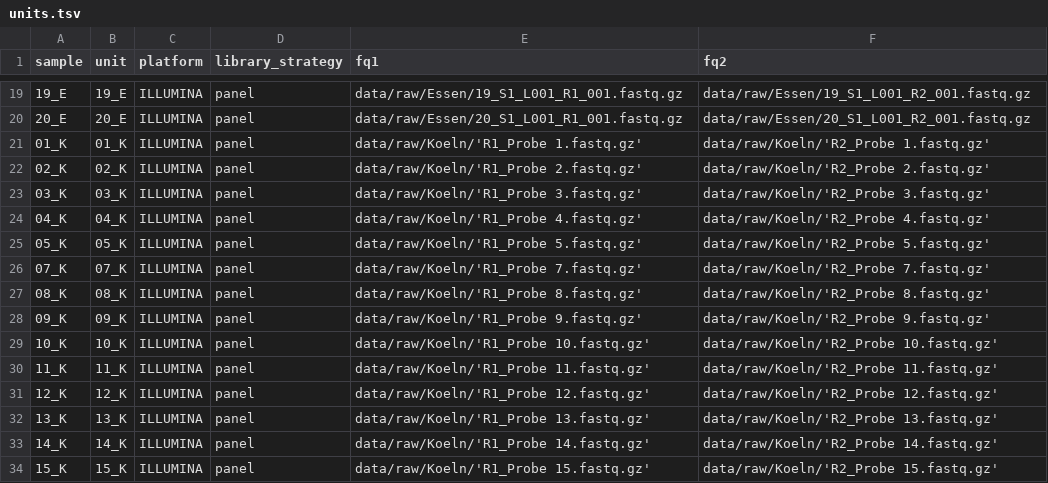
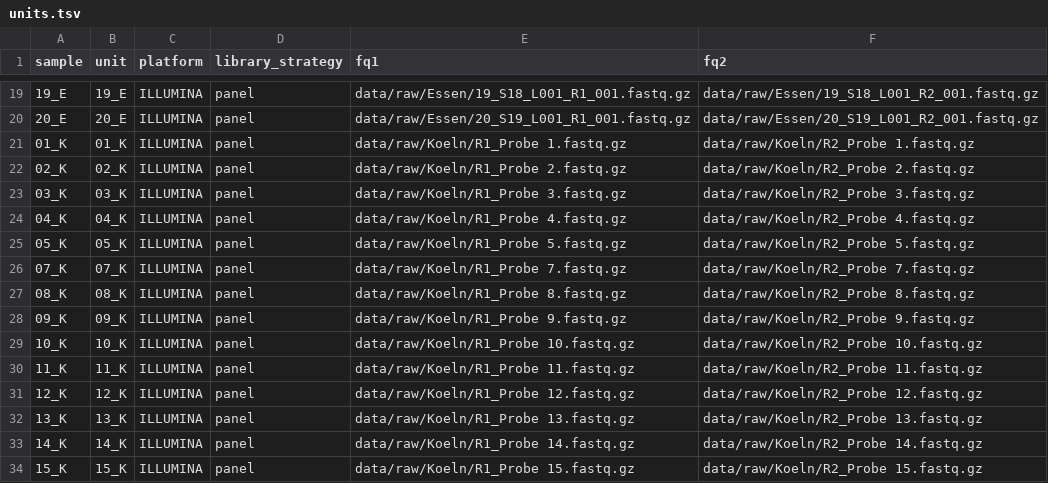
Before and after one commit to samarthaFFM/dna-seq-gatk-variant-calling, a TSV file: units.tsv, drawn as a sheet; only a part is shown, gaps mark what is left out; the diff covers the shown part only.

Commit message:
units.tsv: fix file names of Essen (second counter) and Koeln data (no file name or path quoting)

```diff
--- a/units.tsv
+++ b/units.tsv
@@ -19,16 +19,16 @@ sample	unit	platform	library_strategy	fq1	fq2
-19_E	19_E	ILLUMINA	panel	data/raw/Essen/19_S1_L001_R1_001.fastq.gz	data/raw/Essen/19_S1_L001_R2_001.fastq.gz
-20_E	20_E	ILLUMINA	panel	data/raw/Essen/20_S1_L001_R1_001.fastq.gz	data/raw/Essen/20_S1_L001_R2_001.fastq.gz
-01_K	01_K	ILLUMINA	panel	data/raw/Koeln/'R1_Probe 1.fastq.gz'	data/raw/Koeln/'R2_Probe 1.fastq.gz'
-02_K	02_K	ILLUMINA	panel	data/raw/Koeln/'R1_Probe 2.fastq.gz'	data/raw/Koeln/'R2_Probe 2.fastq.gz'
-03_K	03_K	ILLUMINA	panel	data/raw/Koeln/'R1_Probe 3.fastq.gz'	data/raw/Koeln/'R2_Probe 3.fastq.gz'
-04_K	04_K	ILLUMINA	panel	data/raw/Koeln/'R1_Probe 4.fastq.gz'	data/raw/Koeln/'R2_Probe 4.fastq.gz'
-05_K	05_K	ILLUMINA	panel	data/raw/Koeln/'R1_Probe 5.fastq.gz'	data/raw/Koeln/'R2_Probe 5.fastq.gz'
-07_K	07_K	ILLUMINA	panel	data/raw/Koeln/'R1_Probe 7.fastq.gz'	data/raw/Koeln/'R2_Probe 7.fastq.gz'
-08_K	08_K	ILLUMINA	panel	data/raw/Koeln/'R1_Probe 8.fastq.gz'	data/raw/Koeln/'R2_Probe 8.fastq.gz'
-09_K	09_K	ILLUMINA	panel	data/raw/Koeln/'R1_Probe 9.fastq.gz'	data/raw/Koeln/'R2_Probe 9.fastq.gz'
-10_K	10_K	ILLUMINA	panel	data/raw/Koeln/'R1_Probe 10.fastq.gz'	data/raw/Koeln/'R2_Probe 10.fastq.gz'
-11_K	11_K	ILLUMINA	panel	data/raw/Koeln/'R1_Probe 11.fastq.gz'	data/raw/Koeln/'R2_Probe 11.fastq.gz'
-12_K	12_K	ILLUMINA	panel	data/raw/Koeln/'R1_Probe 12.fastq.gz'	data/raw/Koeln/'R2_Probe 12.fastq.gz'
-13_K	13_K	ILLUMINA	panel	data/raw/Koeln/'R1_Probe 13.fastq.gz'	data/raw/Koeln/'R2_Probe 13.fastq.gz'
-14_K	14_K	ILLUMINA	panel	data/raw/Koeln/'R1_Probe 14.fastq.gz'	data/raw/Koeln/'R2_Probe 14.fastq.gz'
-15_K	15_K	ILLUMINA	panel	data/raw/Koeln/'R1_Probe 15.fastq.gz'	data/raw/Koeln/'R2_Probe 15.fastq.gz'
+19_E	19_E	ILLUMINA	panel	data/raw/Essen/19_S18_L001_R1_001.fastq.gz	data/raw/Essen/19_S18_L001_R2_001.fastq.gz
+20_E	20_E	ILLUMINA	panel	data/raw/Essen/20_S19_L001_R1_001.fastq.gz	data/raw/Essen/20_S19_L001_R2_001.fastq.gz
+01_K	01_K	ILLUMINA	panel	data/raw/Koeln/R1_Probe 1.fastq.gz	data/raw/Koeln/R2_Probe 1.fastq.gz
+02_K	02_K	ILLUMINA	panel	data/raw/Koeln/R1_Probe 2.fastq.gz	data/raw/Koeln/R2_Probe 2.fastq.gz
+03_K	03_K	ILLUMINA	panel	data/raw/Koeln/R1_Probe 3.fastq.gz	data/raw/Koeln/R2_Probe 3.fastq.gz
+04_K	04_K	ILLUMINA	panel	data/raw/Koeln/R1_Probe 4.fastq.gz	data/raw/Koeln/R2_Probe 4.fastq.gz
+05_K	05_K	ILLUMINA	panel	data/raw/Koeln/R1_Probe 5.fastq.gz	data/raw/Koeln/R2_Probe 5.fastq.gz
+07_K	07_K	ILLUMINA	panel	data/raw/Koeln/R1_Probe 7.fastq.gz	data/raw/Koeln/R2_Probe 7.fastq.gz
+08_K	08_K	ILLUMINA	panel	data/raw/Koeln/R1_Probe 8.fastq.gz	data/raw/Koeln/R2_Probe 8.fastq.gz
+09_K	09_K	ILLUMINA	panel	data/raw/Koeln/R1_Probe 9.fastq.gz	data/raw/Koeln/R2_Probe 9.fastq.gz
+10_K	10_K	ILLUMINA	panel	data/raw/Koeln/R1_Probe 10.fastq.gz	data/raw/Koeln/R2_Probe 10.fastq.gz
+11_K	11_K	ILLUMINA	panel	data/raw/Koeln/R1_Probe 11.fastq.gz	data/raw/Koeln/R2_Probe 11.fastq.gz
+12_K	12_K	ILLUMINA	panel	data/raw/Koeln/R1_Probe 12.fastq.gz	data/raw/Koeln/R2_Probe 12.fastq.gz
+13_K	13_K	ILLUMINA	panel	data/raw/Koeln/R1_Probe 13.fastq.gz	data/raw/Koeln/R2_Probe 13.fastq.gz
+14_K	14_K	ILLUMINA	panel	data/raw/Koeln/R1_Probe 14.fastq.gz	data/raw/Koeln/R2_Probe 14.fastq.gz
+15_K	15_K	ILLUMINA	panel	data/raw/Koeln/R1_Probe 15.fastq.gz	data/raw/Koeln/R2_Probe 15.fastq.gz
```
Also changed, not shown: 42 edited cells elsewhere in this file.
